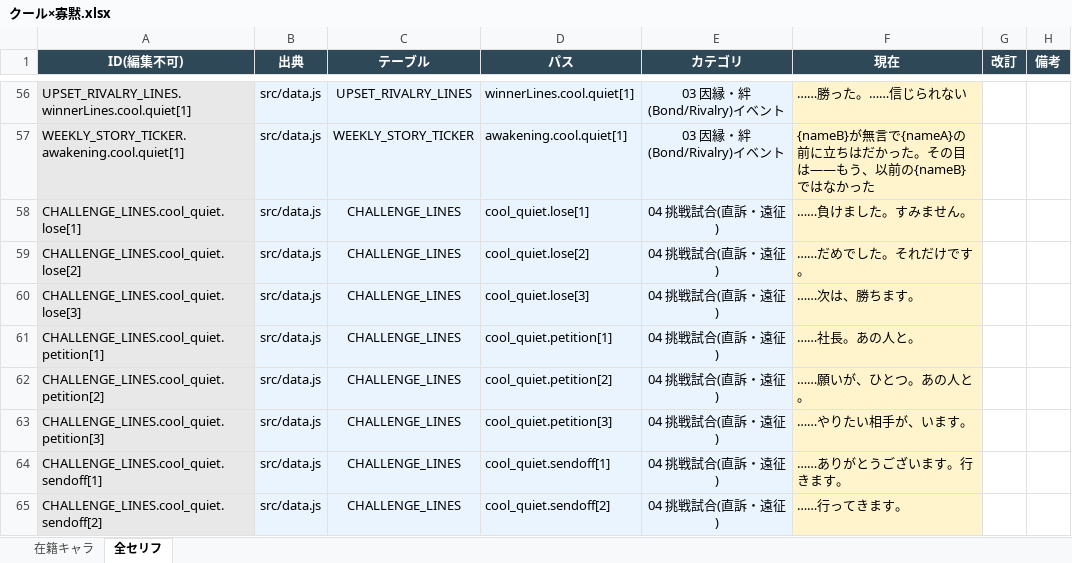
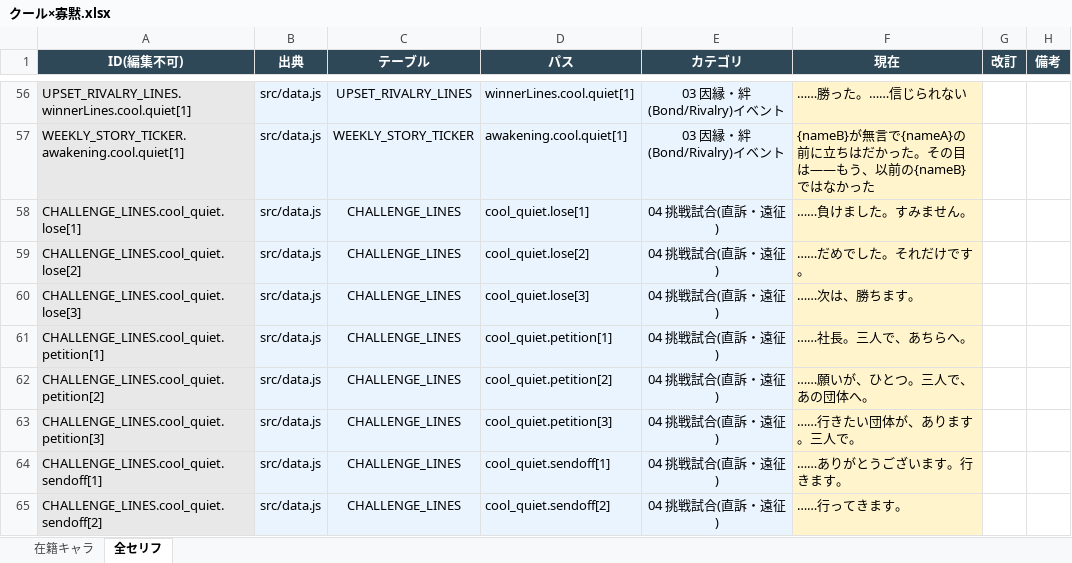
Before and after one commit to takoyaki-chan/wrestle-manager, an Excel workbook: セリフ編集/キャラタイプ別/クール×寡黙.xlsx, sheet 全セリフ, drawn as a sheet; only a part is shown, gaps mark what is left out; values as stored, in another font and other column widths than the file's, no borders; the diff names each change by its address in the sheet, - before the commit and + after, or states it on an @@ line.

```diff
--- a/セリフ編集/キャラタイプ別/クール×寡黙.xlsx (sheet 全セリフ)
+++ b/セリフ編集/キャラタイプ別/クール×寡黙.xlsx (sheet 全セリフ)
-F61 (現在): ……社長。あの人と。
+F61 (現在): ……社長。三人で、あちらへ。
-F62 (現在): ……願いが、ひとつ。あの人と。
+F62 (現在): ……願いが、ひとつ。三人で、あの団体へ。
-F63 (現在): ……やりたい相手が、います。
+F63 (現在): ……行きたい団体が、あります。三人で。
```
Also changed, not shown: セリフ編集/その他セリフ/その他.xlsx, セリフ編集/キャラタイプ別/お嬢様×お気楽.xlsx, 32 other files.
